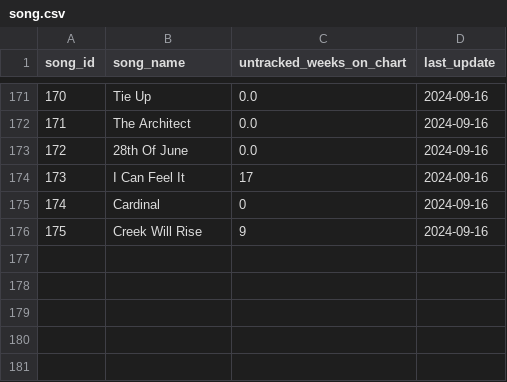
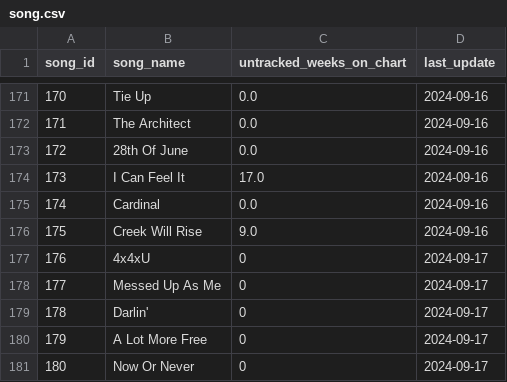
Before and after one commit to jwmanahan/billboard, a CSV file: source_data/song.csv, drawn as a sheet; only a part is shown, gaps mark what is left out.

```diff
--- a/source_data/song.csv
+++ b/source_data/song.csv
@@ -173,4 +173,9 @@ song_id,song_name,untracked_weeks_on_chart,last_update
 172,28th Of June,0.0,2024-09-16
-173,I Can Feel It,17,2024-09-16
-174,Cardinal,0,2024-09-16
-175,Creek Will Rise,9,2024-09-16
+173,I Can Feel It,17.0,2024-09-16
+174,Cardinal,0.0,2024-09-16
+175,Creek Will Rise,9.0,2024-09-16
+176,4x4xU,0,2024-09-17
+177,Messed Up As Me,0,2024-09-17
+178,Darlin',0,2024-09-17
+179,A Lot More Free,0,2024-09-17
+180,Now Or Never,0,2024-09-17
```
Also changed, not shown: source_data/artist.csv, source_data/billboard_ranking.csv, 3 other files.
